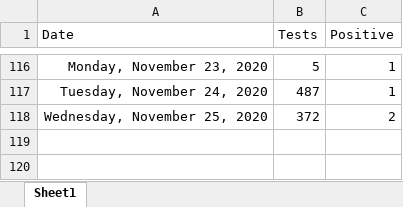
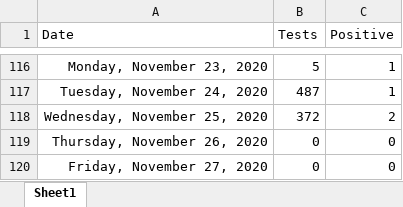
Before and after one commit to ESunRoc/URCovDashboard, an Excel workbook: covdata.xlsx, sheet Sheet1, drawn as a sheet; only a part is shown, gaps mark what is left out; values as stored, in another font and other column widths than the file's, no borders; the diff names each change by its address in the sheet, - before the commit and + after, or states it on an @@ line.

Commit message:
11/27; UR dashboard not updated since 11/25

```diff
--- a/covdata.xlsx (sheet Sheet1)
+++ b/covdata.xlsx (sheet Sheet1)
+row 119: Thursday, November 26, 2020 | 0 | 0
+row 120: Friday, November 27, 2020 | 0 | 0
```
